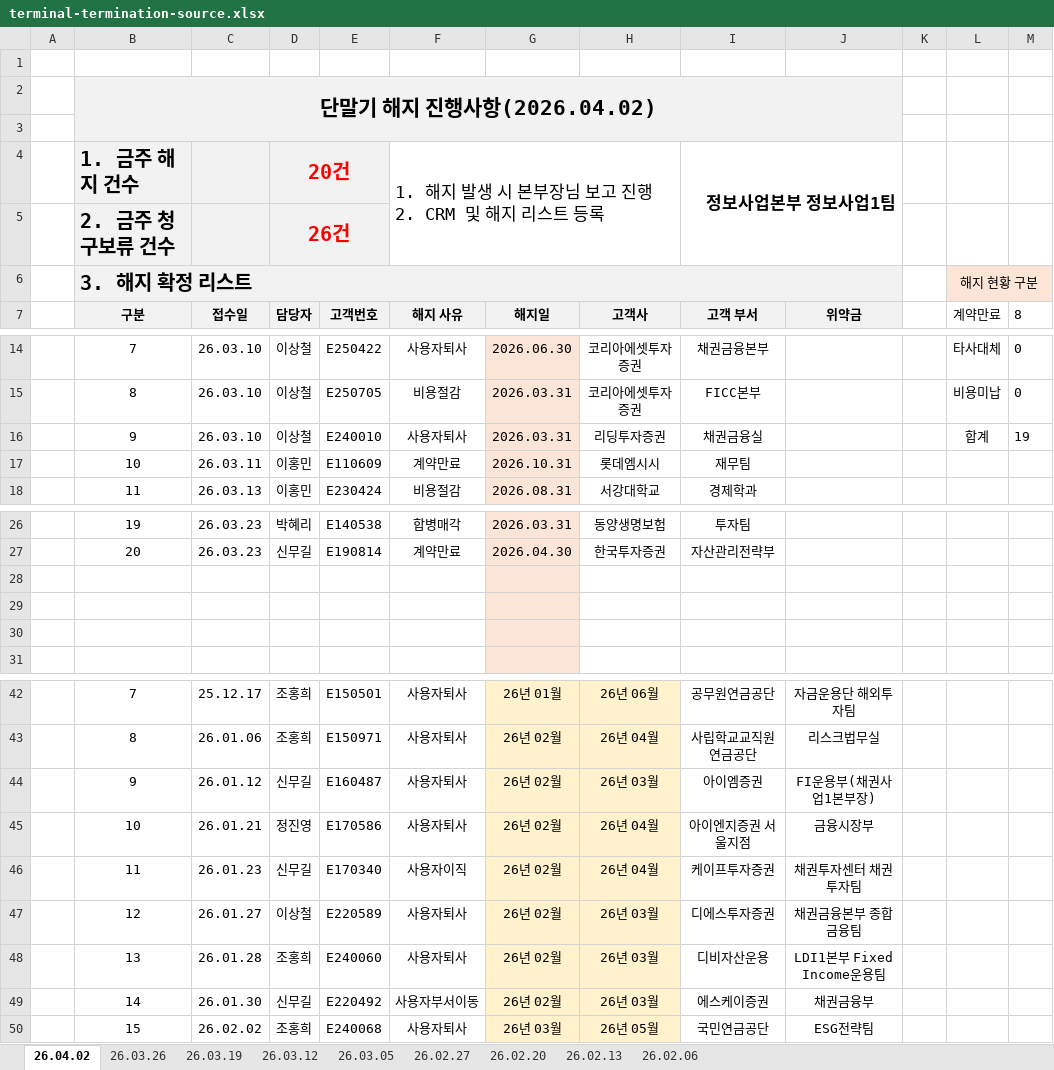
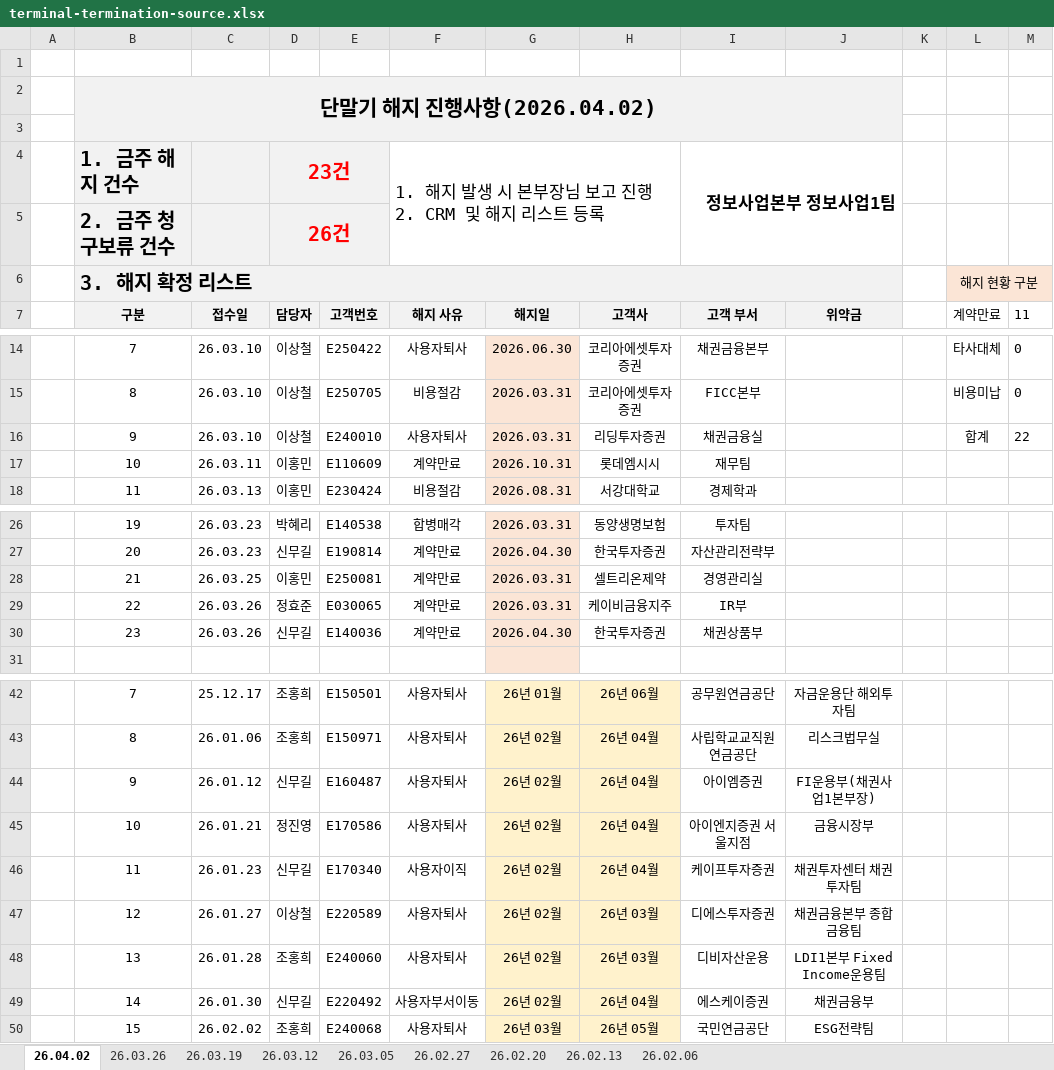
Before and after one commit to HYOJOONJEONG/Marketing-Dashboard, an Excel workbook: data/terminal-termination-source.xlsx, sheet 26.04.02, drawn as a sheet; only a part is shown, gaps mark what is left out; values as stored, in another font and other column widths than the file's, no borders; conditional formats not drawn; the diff names each change by its address in the sheet, - before the commit and + after, or states it on an @@ line.

```diff
--- a/data/terminal-termination-source.xlsx (sheet 26.04.02)
+++ b/data/terminal-termination-source.xlsx (sheet 26.04.02)
-D4 (담당자): 20건
+D4 (담당자): 23건
-M7: 8
+M7: 11
-M16 (11): 19
+M16 (11): 22
-row 28: (empty)
+row 28:  | 21 | 26.03.25 | 이홍민 | E250081 | 계약만료 | 2026.03.31 | 셀트리온제약 | 경영관리실
-row 29: (empty)
+row 29:  | 22 | 26.03.26 | 정효준 | E030065 | 계약만료 | 2026.03.31 | 케이비금융지주 | IR부
-row 30: (empty)
+row 30:  | 23 | 26.03.26 | 신무길 | E140036 | 계약만료 | 2026.04.30 | 한국투자증권 | 채권상품부
-H44 (고객사): 26년 03월
+H44 (고객사): 26년 04월
-H49 (고객사): 26년 03월
+H49 (고객사): 26년 04월
```
Also changed, not shown: 8 other files.
